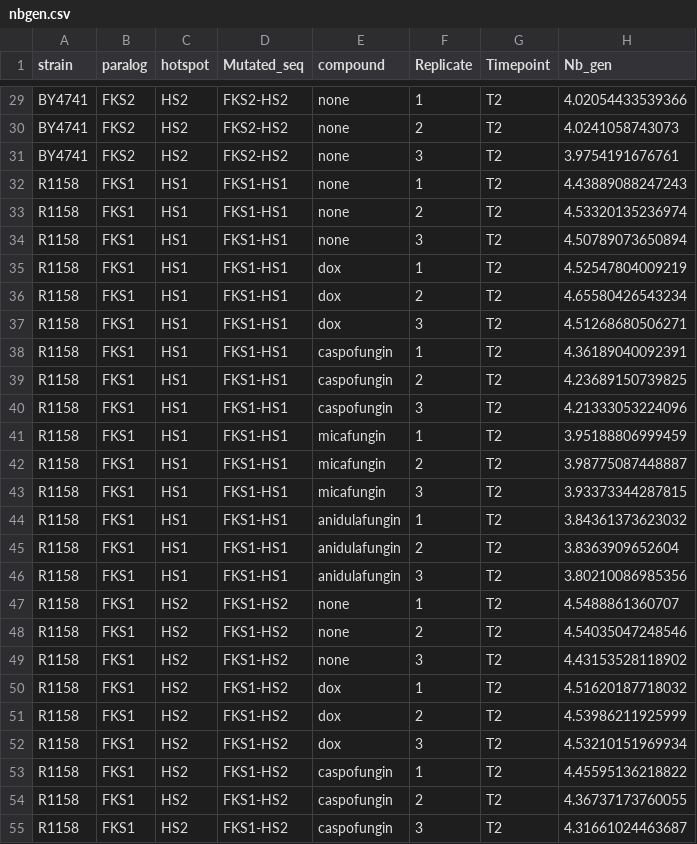
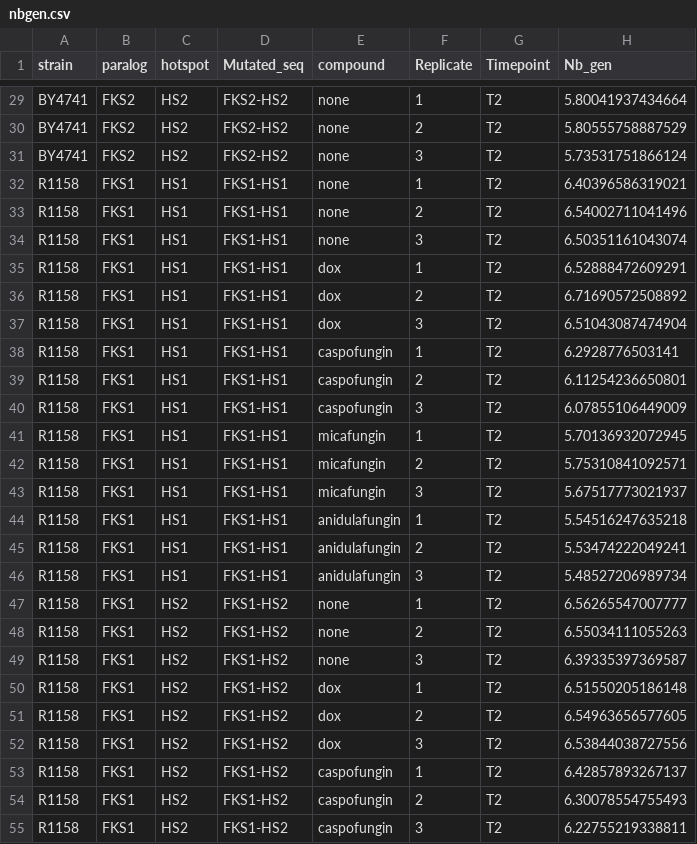
Before and after one commit to durr1602/fks_gyoza, a CSV file: config/project_files/nbgen.csv, drawn as a sheet; only a part is shown, gaps mark what is left out; the diff covers the shown part only; the diff names each change by its address in the sheet, - before the commit and + after, or states it on an @@ line.

```diff
--- a/config/project_files/nbgen.csv
+++ b/config/project_files/nbgen.csv
-H29 (Nb_gen): 4.02054433539366
+H29 (Nb_gen): 5.80041937434664
-H30 (Nb_gen): 4.0241058743073
+H30 (Nb_gen): 5.80555758887529
-H31 (Nb_gen): 3.9754191676761
+H31 (Nb_gen): 5.73531751866124
-H32 (Nb_gen): 4.43889088247243
+H32 (Nb_gen): 6.40396586319021
-H33 (Nb_gen): 4.53320135236974
+H33 (Nb_gen): 6.54002711041496
-H34 (Nb_gen): 4.50789073650894
+H34 (Nb_gen): 6.50351161043074
-H35 (Nb_gen): 4.52547804009219
+H35 (Nb_gen): 6.52888472609291
-H36 (Nb_gen): 4.65580426543234
+H36 (Nb_gen): 6.71690572508892
-H37 (Nb_gen): 4.51268680506271
+H37 (Nb_gen): 6.51043087474904
-H38 (Nb_gen): 4.36189040092391
+H38 (Nb_gen): 6.2928776503141
-H39 (Nb_gen): 4.23689150739825
+H39 (Nb_gen): 6.11254236650801
-H40 (Nb_gen): 4.21333053224096
+H40 (Nb_gen): 6.07855106449009
-H41 (Nb_gen): 3.95188806999459
+H41 (Nb_gen): 5.70136932072945
-H42 (Nb_gen): 3.98775087448887
+H42 (Nb_gen): 5.75310841092571
-H43 (Nb_gen): 3.93373344287815
+H43 (Nb_gen): 5.67517773021937
-H44 (Nb_gen): 3.84361373623032
+H44 (Nb_gen): 5.54516247635218
-H45 (Nb_gen): 3.8363909652604
+H45 (Nb_gen): 5.53474222049241
-H46 (Nb_gen): 3.80210086985356
+H46 (Nb_gen): 5.48527206989734
-H47 (Nb_gen): 4.5488861360707
+H47 (Nb_gen): 6.56265547007777
-H48 (Nb_gen): 4.54035047248546
+H48 (Nb_gen): 6.55034111055263
-H49 (Nb_gen): 4.43153528118902
+H49 (Nb_gen): 6.39335397369587
-H50 (Nb_gen): 4.51620187718032
+H50 (Nb_gen): 6.51550205186148
-H51 (Nb_gen): 4.53986211925999
+H51 (Nb_gen): 6.54963656577605
-H52 (Nb_gen): 4.53210151969934
+H52 (Nb_gen): 6.53844038727556
-H53 (Nb_gen): 4.45595136218822
+H53 (Nb_gen): 6.42857893267137
-H54 (Nb_gen): 4.36737173760055
+H54 (Nb_gen): 6.30078554755493
-H55 (Nb_gen): 4.31661024463687
+H55 (Nb_gen): 6.22755219338811
```
Also changed, not shown: 62 edited cells elsewhere in this file, post/classified/BY4741_FKS1-HS1/refined_classification_with_missing.csv, post/classified/BY4741_FKS1-HS1/upsetplot.csv, 44 other files.
